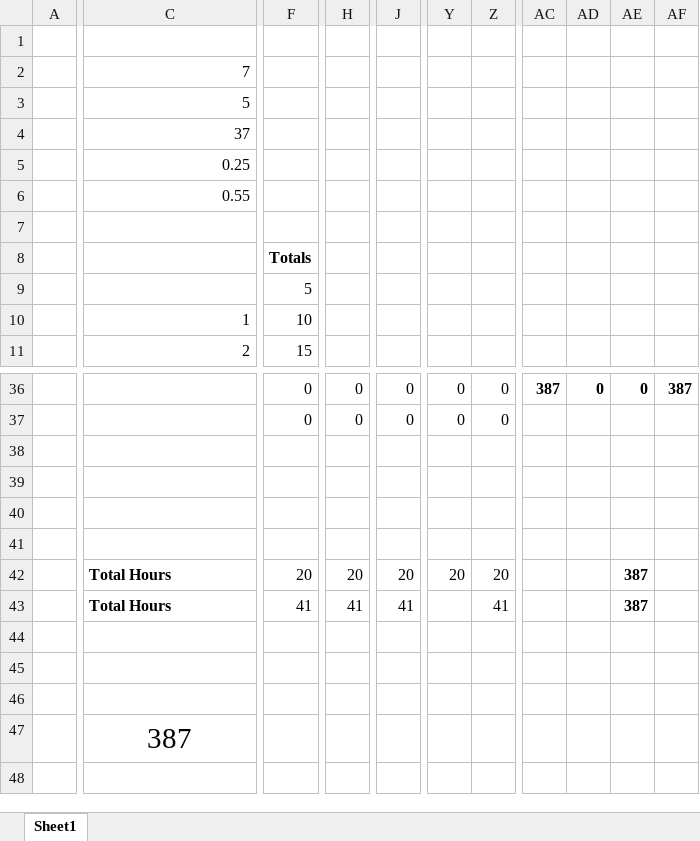
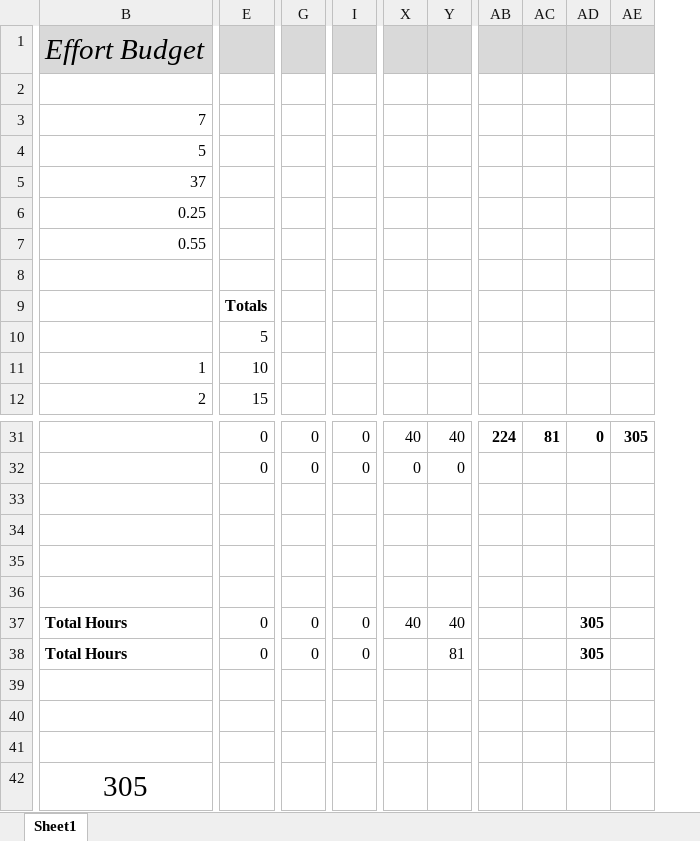
Before and after one commit to teamreqres/projectmgmt, an Excel workbook: docs/budget/effort_committment.xlsx, sheet Sheet1, drawn as a sheet; only a part is shown, gaps mark what is left out; values as stored, in another font and other column widths than the file's, no borders; charts and pictures and conditional formats not drawn; removed rows and columns are numbered as before the commit, all else as after; rows hold the shown columns only; the diff covers the shown part only; the diff names each change by its address in the sheet, - before the commit and + after, or states it on an @@ line.

Commit message:
Updated commit of effort commitment

```diff
--- a/docs/budget/effort_committment.xlsx (sheet Sheet1)
+++ b/docs/budget/effort_committment.xlsx (sheet Sheet1)
-column A, empty
-column AC, row 36: 387
-column AD, row 36: 0
+column AB, row 31: 224
+column AC, row 31: 81
-column AF, row 36: 387
+column AE, row 31: 305
+row 1: Effort Budget
-X31: 0
+X31: 40
-Y31: 0
+Y31: 40
-E37: 20
+E37: 0
-G37: 20
+G37: 0
-I37: 20
+I37: 0
-X37: 20
+X37: 40
-Y37: 20
+Y37: 40
-AD37:AD38: 387
+AD37:AD38: 305
-E38: 41
+E38: 0
-G38: 41
+G38: 0
-I38: 41
+I38: 0
-Y38: 41
+Y38: 81
-B42: 387
+B42: 305
```
Also changed, not shown: 6 removed rows and 52 edited cells elsewhere in this sheet, formulas that keep their value, charts or pictures.
